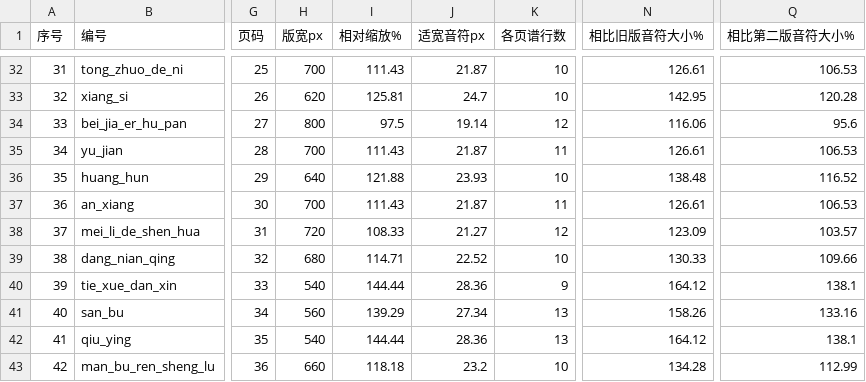
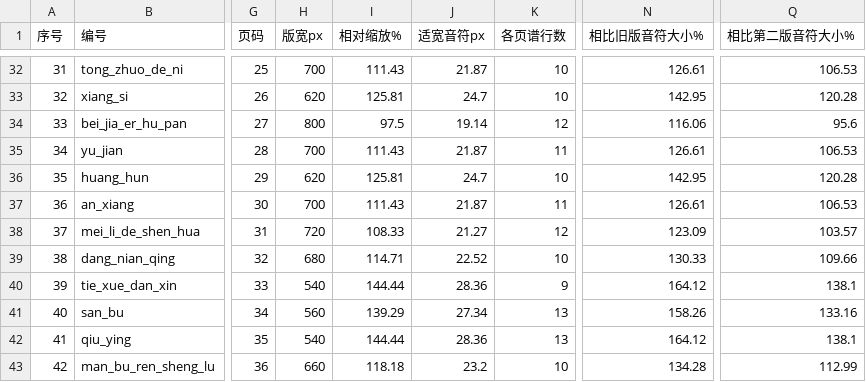
Before and after one commit to huazhechen/m3n, a CSV file: scorebook/排序与缩放记录.csv, drawn as a sheet; only a part is shown, gaps mark what is left out; the diff covers the shown part only; the diff names each change by its address in the sheet, - before the commit and + after, or states it on an @@ line.

```diff
--- a/scorebook/排序与缩放记录.csv
+++ b/scorebook/排序与缩放记录.csv
-H36 (版宽px): 640
+H36 (版宽px): 620
-I36 (相对缩放%): 121.88
+I36 (相对缩放%): 125.81
-J36 (适宽音符px): 23.93
+J36 (适宽音符px): 24.7
-N36 (相比旧版音符大小%): 138.48
+N36 (相比旧版音符大小%): 142.95
-Q36 (相比第二版音符大小%): 116.52
+Q36 (相比第二版音符大小%): 120.28
```
Also changed, not shown: 78 edited cells elsewhere in this file, 13 other files.
